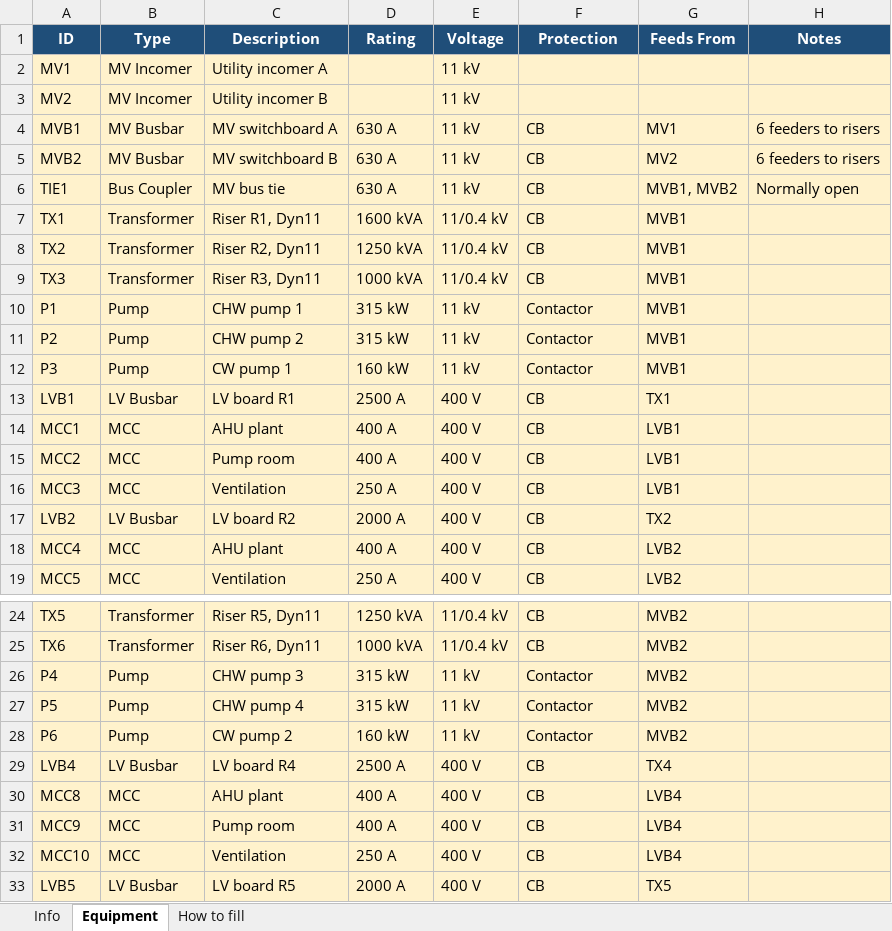
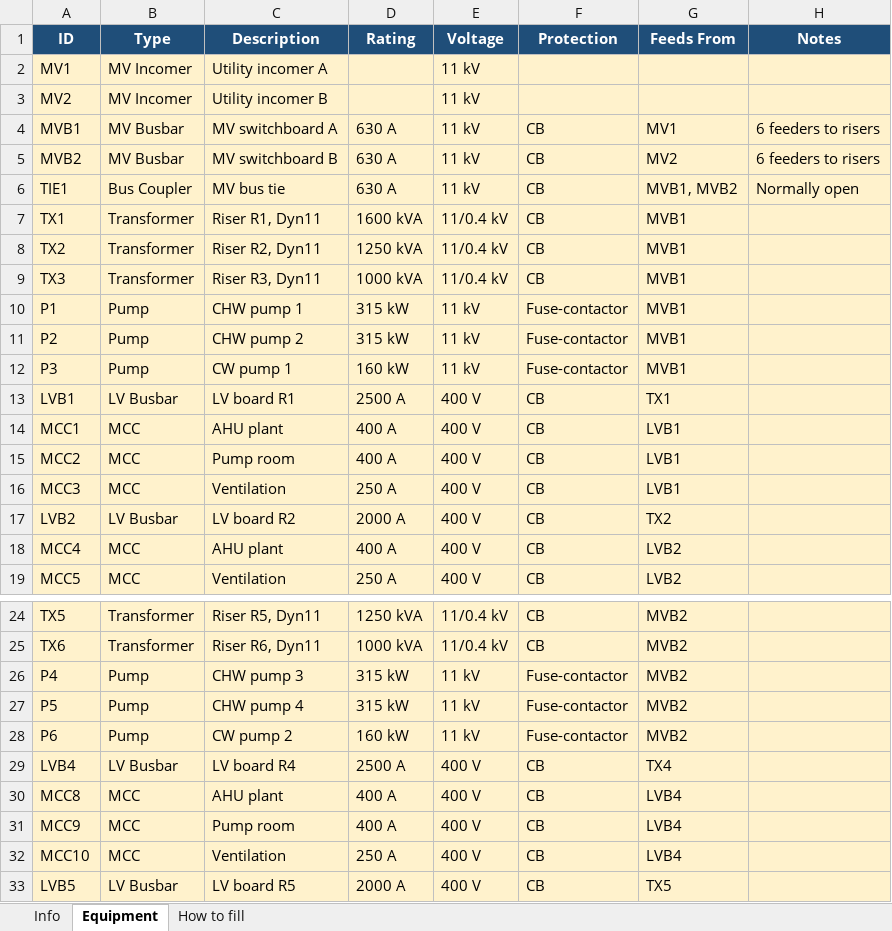
Before and after one commit to Antonio-Ardigo/SLD-Sketch, an Excel workbook: examples/config4_dual_mv_boards.xlsx, sheet Equipment, drawn as a sheet; only a part is shown, gaps mark what is left out; values as stored, in another font and other column widths than the file's, no borders; the diff names each change by its address in the sheet, - before the commit and + after, or states it on an @@ line.

```diff
--- a/examples/config4_dual_mv_boards.xlsx (sheet Equipment)
+++ b/examples/config4_dual_mv_boards.xlsx (sheet Equipment)
-F10:F12 (Protection): Contactor
+F10:F12 (Protection): Fuse-contactor
-F26:F28 (Protection): Contactor
+F26:F28 (Protection): Fuse-contactor
```
Also changed, not shown: sheet How to fill, examples/config1_single_tx.xlsx, examples/config2_twin_tx.xlsx, 14 other files.
